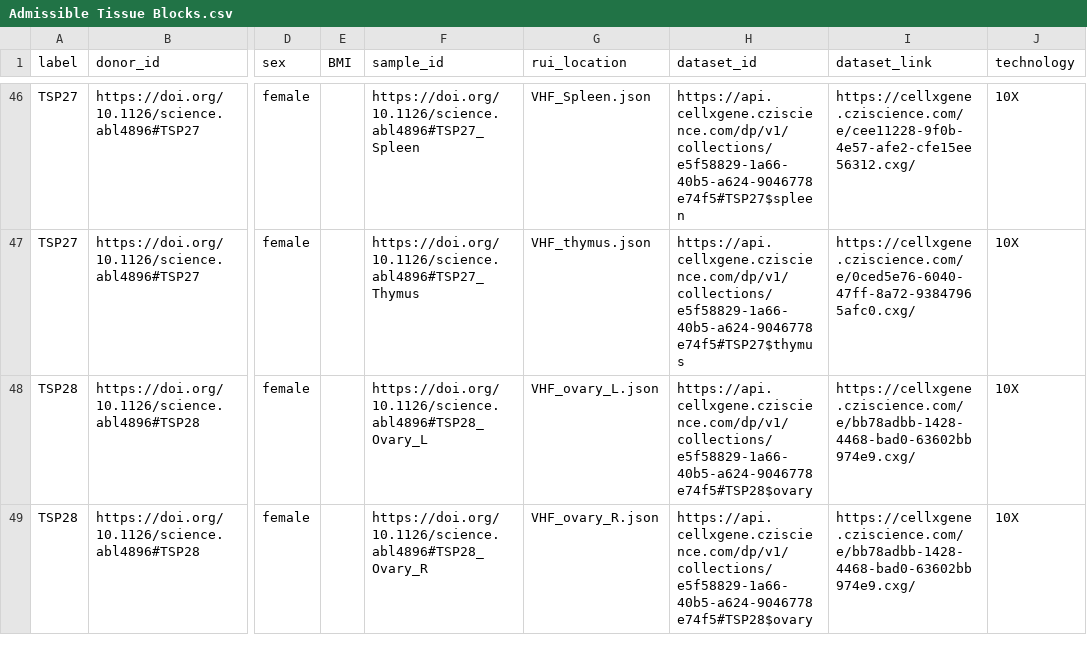
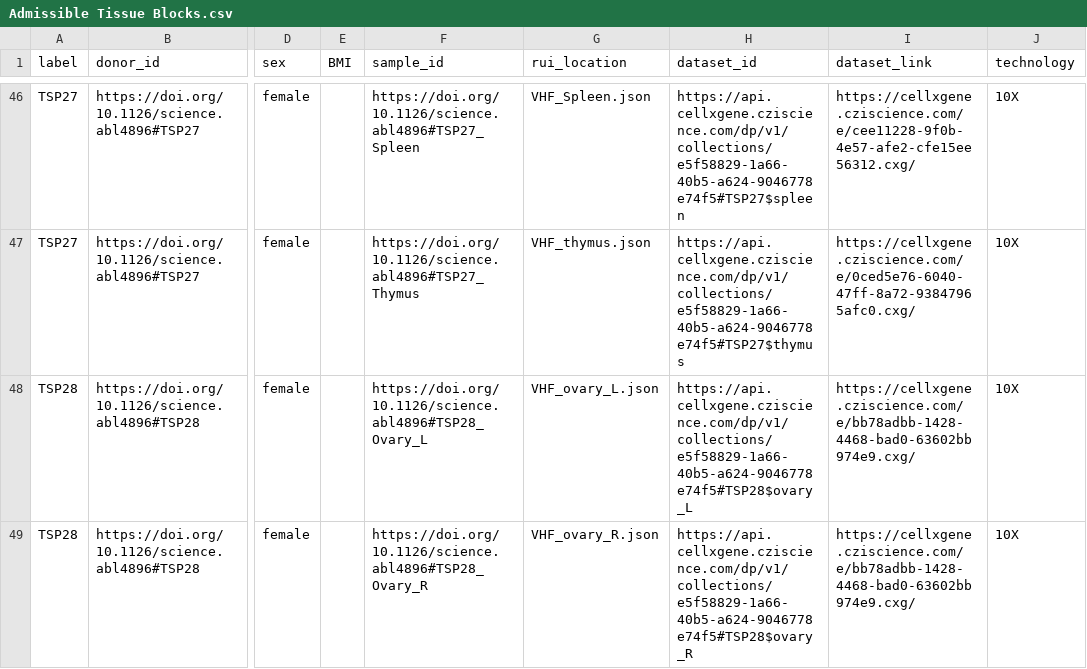
Before and after one commit to hubmapconsortium/hra-registrations, a CSV file: staging/hca-pan-tabula_sapiens-2022/resources/Admissible Tissue Blocks.csv, drawn as a sheet; only a part is shown, gaps mark what is left out; the diff covers the shown part only; the diff names each change by its address in the sheet, - before the commit and + after, or states it on an @@ line.

Commit message:
Fix all TS1 dataset IDs

```diff
--- a/staging/hca-pan-tabula_sapiens-2022/resources/Admissible Tissue Blocks.csv
+++ b/staging/hca-pan-tabula_sapiens-2022/resources/Admissible Tissue Blocks.csv
-H48 (dataset_id): https://api.cellxgene.cziscience.com/dp/v1/collections/e5f58829-1a66-40b5-a624-9046778e74f5#TSP28$ovary
+H48 (dataset_id): https://api.cellxgene.cziscience.com/dp/v1/collections/e5f58829-1a66-40b5-a624-9046778e74f5#TSP28$ovary_L
-H49 (dataset_id): https://api.cellxgene.cziscience.com/dp/v1/collections/e5f58829-1a66-40b5-a624-9046778e74f5#TSP28$ovary
+H49 (dataset_id): https://api.cellxgene.cziscience.com/dp/v1/collections/e5f58829-1a66-40b5-a624-9046778e74f5#TSP28$ovary_R
```
Also changed, not shown: 4 edited cells elsewhere in this file, 1 other file.
